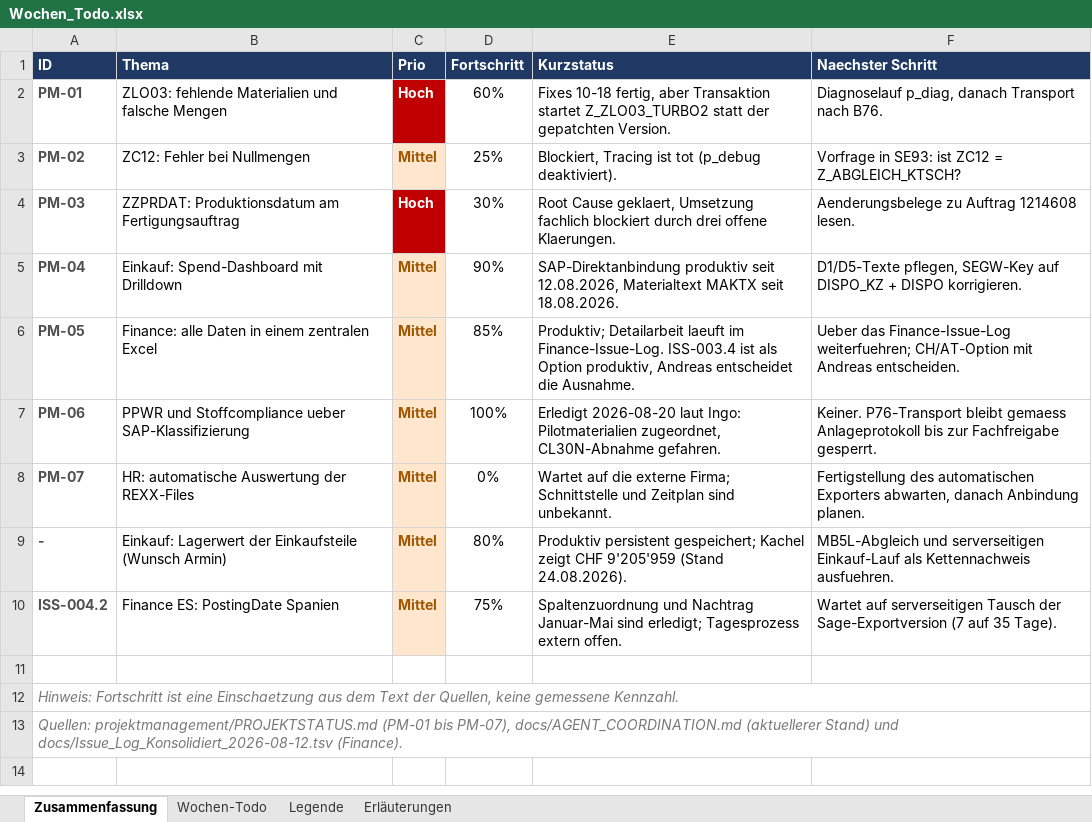
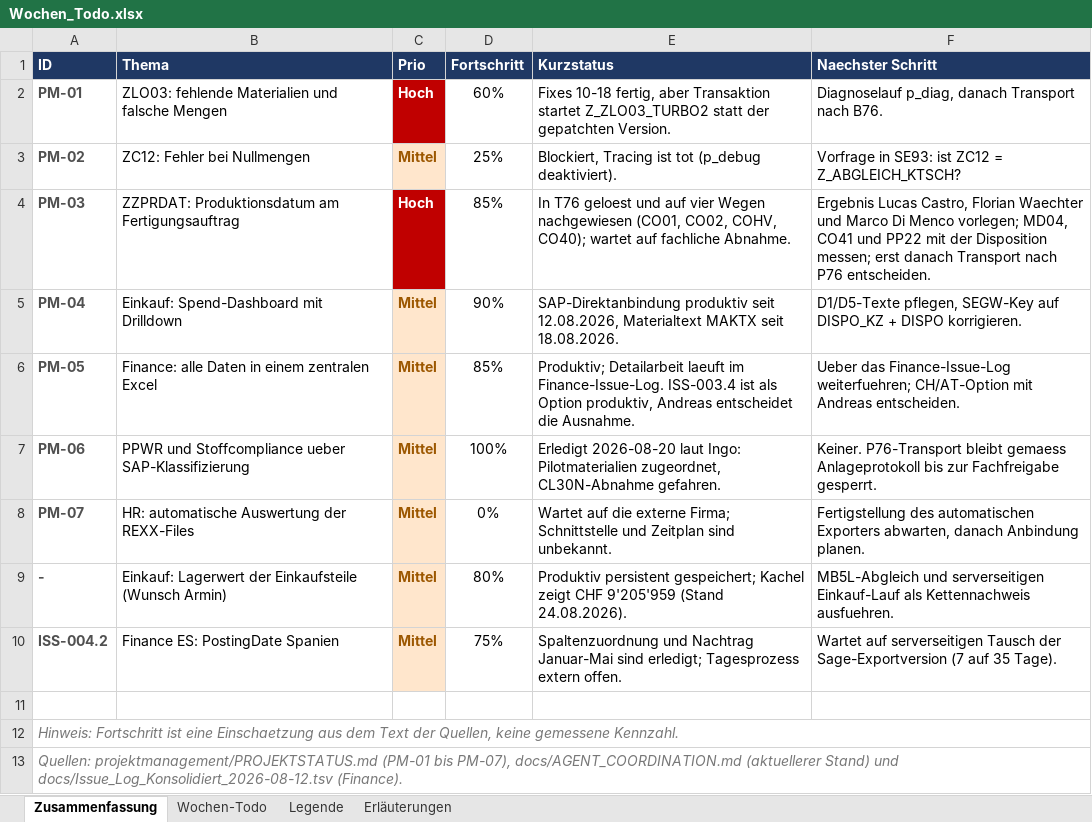
Before and after one commit to metacube2/Ai, an Excel workbook: TrafagSalesExporter/projektmanagement/Wochen_Todo.xlsx, sheet Zusammenfassung, drawn as a sheet; values as stored, in another font and other column widths than the file's, no borders; conditional formats not drawn; the diff names each change by its address in the sheet, - before the commit and + after, or states it on an @@ line.

```diff
--- a/TrafagSalesExporter/projektmanagement/Wochen_Todo.xlsx (sheet Zusammenfassung)
+++ b/TrafagSalesExporter/projektmanagement/Wochen_Todo.xlsx (sheet Zusammenfassung)
-D4 (Fortschritt): 30%
+D4 (Fortschritt): 85%
-E4 (Kurzstatus): Root Cause geklaert, Umsetzung fachlich blockiert durch drei offene Klaerungen.
+E4 (Kurzstatus): In T76 geloest und auf vier Wegen nachgewiesen (CO01, CO02, COHV, CO40); wartet auf fachliche Abnahme.
-F4 (Naechster Schritt): Aenderungsbelege zu Auftrag 1214608 lesen.
+F4 (Naechster Schritt): Ergebnis Lucas Castro, Florian Waechter und Marco Di Menco vorlegen; MD04, CO41 und PP22 mit der Disposition messen; erst danach Transport nach P76 entscheiden.
```
Also changed, not shown: sheet Wochen-Todo, sheet Erläuterungen, 5 other files.
